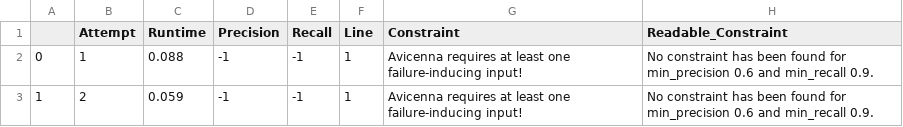
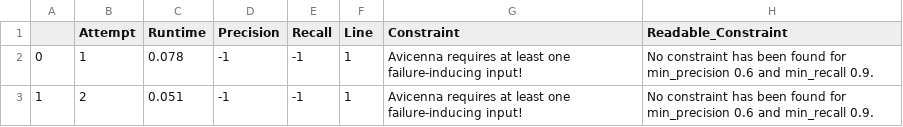
Before and after one commit to Angeloony/avicenna, a CSV file: src/avicenna/experiment/results/middle/1_results.csv, drawn as a sheet.

```diff
--- a/src/avicenna/experiment/results/middle/1_results.csv
+++ b/src/avicenna/experiment/results/middle/1_results.csv
@@ -1,3 +1,3 @@
 ,Attempt,Runtime,Precision,Recall,Line,Constraint,Readable_Constraint
-0,1,0.088,-1,-1,1,Avicenna requires at least one failure-inducing input!,No constraint has been found for min_precision 0.6 and min_recall 0.9.
-1,2,0.059,-1,-1,1,Avicenna requires at least one failure-inducing input!,No constraint has been found for min_precision 0.6 and min_recall 0.9.
+0,1,0.078,-1,-1,1,Avicenna requires at least one failure-inducing input!,No constraint has been found for min_precision 0.6 and min_recall 0.9.
+1,2,0.051,-1,-1,1,Avicenna requires at least one failure-inducing input!,No constraint has been found for min_precision 0.6 and min_recall 0.9.
```
Also changed, not shown: src/avicenna/experiment/results/middle/2_results.csv, src/avicenna/experiment/results/middle/3_results.csv, 6 other files.
